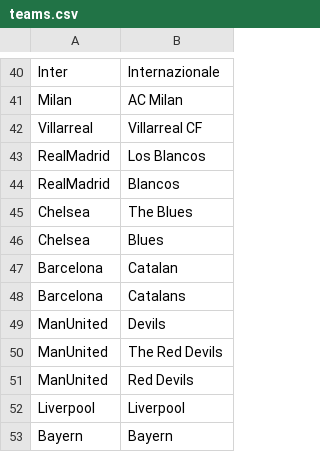
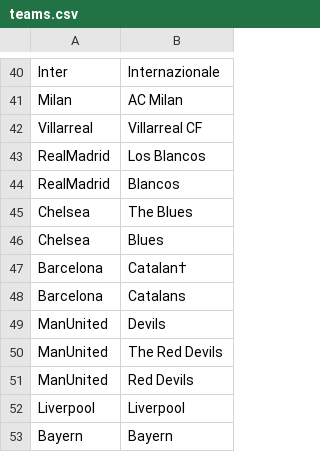
Before and after one commit to btanasie/reddit-soccer, a CSV file: data/teams.csv, drawn as a sheet; only a part is shown, gaps mark what is left out; the diff names each change by its address in the sheet, - before the commit and + after, or states it on an @@ line.

```diff
--- a/data/teams.csv
+++ b/data/teams.csv
-B47: Catalan
+B47: Catalan†
```
Also changed, not shown: 3 other files.
